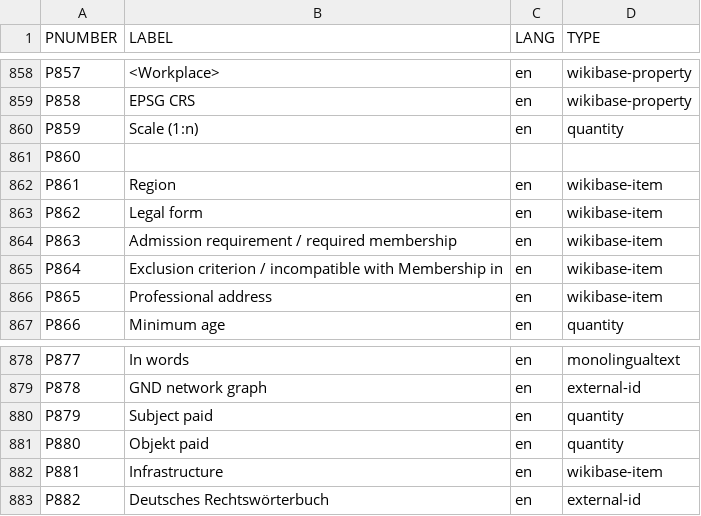
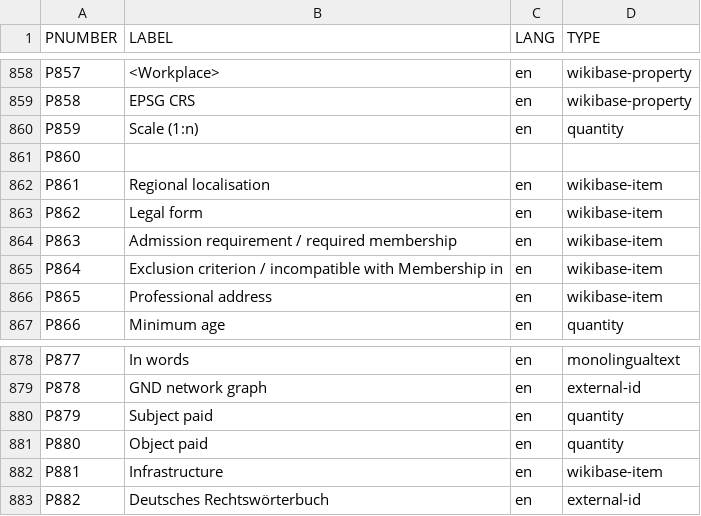
Before and after one commit to PhiloBiblon/philobiblon-to-wikibase, a CSV file: pb2wb/init/conf/p_properties.csv, drawn as a sheet; only a part is shown, gaps mark what is left out; the diff covers the shown part only.

```diff
--- a/pb2wb/init/conf/p_properties.csv
+++ b/pb2wb/init/conf/p_properties.csv
@@ -861,3 +861,3 @@ P859,Scale (1:n),en,quantity
 P860,,,
-P861,Region,en,wikibase-item
+P861,Regional localisation,en,wikibase-item
 P862,Legal form,en,wikibase-item
@@ -880,3 +880,3 @@ P878,GND network graph,en,external-id
 P879,Subject paid,en,quantity
-P880,Objekt paid,en,quantity
+P880,Object paid,en,quantity
 P881,Infrastructure,en,wikibase-item
```
Also changed, not shown: 14 added rows and 8 edited cells elsewhere in this file, pb2wb/init/conf/q_items.csv, 1 other file.
